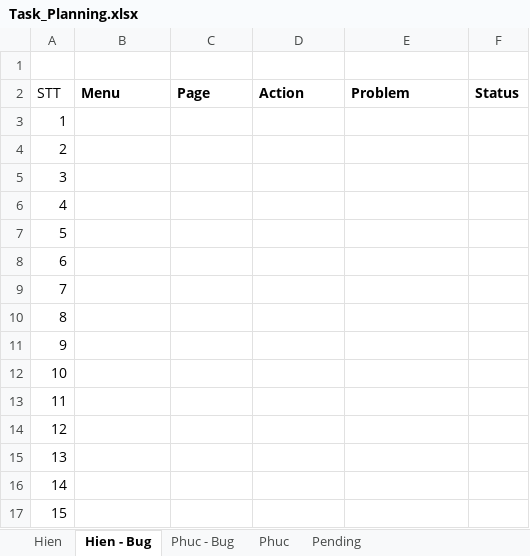
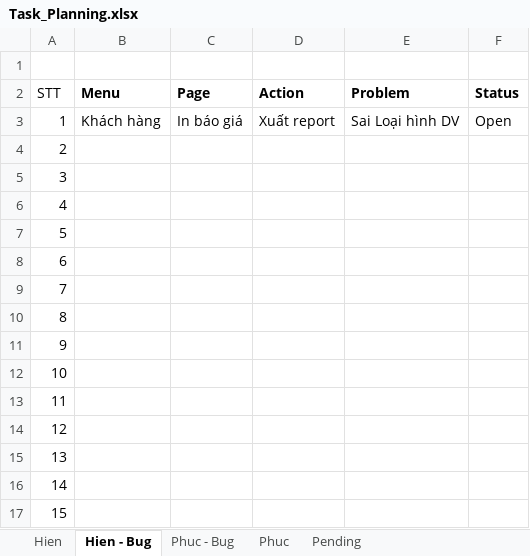
Before and after one commit to linhrepo/ael, an Excel workbook: document/Task_Planning.xlsx, sheet Hien - Bug, drawn as a sheet; values as stored, in another font and other column widths than the file's, no borders; the diff names each change by its address in the sheet, - before the commit and + after, or states it on an @@ line.

```diff
--- a/document/Task_Planning.xlsx (sheet Hien - Bug)
+++ b/document/Task_Planning.xlsx (sheet Hien - Bug)
-B3 (Menu): (empty)
+B3 (Menu): Khách hàng
-C3 (Page): (empty)
+C3 (Page): In báo giá
-D3 (Action): (empty)
+D3 (Action): Xuất report
-E3 (Problem): (empty)
+E3 (Problem): Sai Loại hình DV
-F3 (Status): (empty)
+F3 (Status): Open
```
Also changed, not shown: src/main/resources/ExportTemplate/BangKeCuocVanChuyenTemplate.xlsx, 15 other files.
